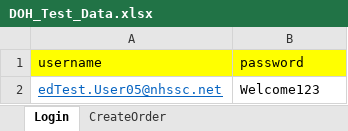
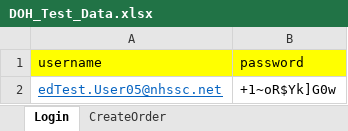
Before and after one commit to Vkumar0985/newframework, an Excel workbook: test_data/DOH_Test_Data.xlsx, sheet Login, drawn as a sheet; values as stored, in another font and other column widths than the file's, no borders; the diff names each change by its address in the sheet, - before the commit and + after, or states it on an @@ line.

```diff
--- a/test_data/DOH_Test_Data.xlsx (sheet Login)
+++ b/test_data/DOH_Test_Data.xlsx (sheet Login)
-B2 (password): Welcome123
+B2 (password): +1~oR$Yk]G0w
```
Also changed, not shown: sheet CreateOrder, 7 other files.
